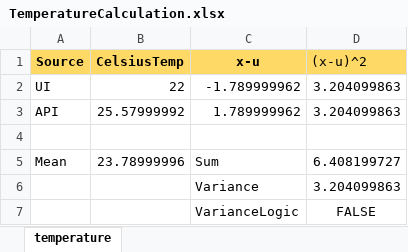
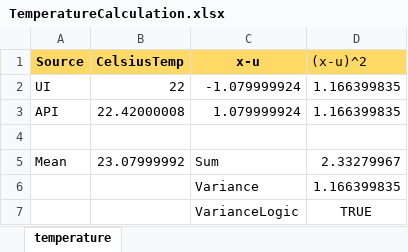
Before and after one commit to abhi189235/CodingAssignmentProject, an Excel workbook: resources/templates/TemperatureCalculationFolder/TemperatureCalculation.xlsx, sheet temperature, drawn as a sheet; values as stored, in another font and other column widths than the file's, no borders; removed rows and columns are numbered as before the commit, all else as after; the diff names each change by its address in the sheet, - before the commit and + after, or states it on an @@ line.

```diff
--- a/resources/templates/TemperatureCalculationFolder/TemperatureCalculation.xlsx (sheet temperature)
+++ b/resources/templates/TemperatureCalculationFolder/TemperatureCalculation.xlsx (sheet temperature)
-C2 (x-u): -1.789999962
+C2 (x-u): -1.079999924
-D2 ((x-u)^2): 3.204099863
+D2 ((x-u)^2): 1.166399835
-row 3: API | 25.57999992 | 1.789999962 | 3.204099863
+row 3: API | 22.42000008 | 1.079999924 | 1.166399835
-B5 (CelsiusTemp): 23.78999996
+B5 (CelsiusTemp): 23.07999992
-D5 ((x-u)^2): 6.408199727
+D5 ((x-u)^2): 2.33279967
-D6 ((x-u)^2): 3.204099863
+D6 ((x-u)^2): 1.166399835
-D7 ((x-u)^2): FALSE
+D7 ((x-u)^2): TRUE
```
Also changed, not shown: 50 other files.
